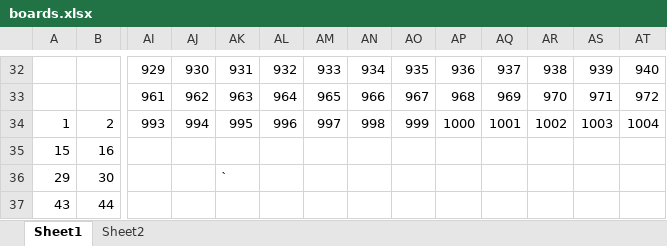
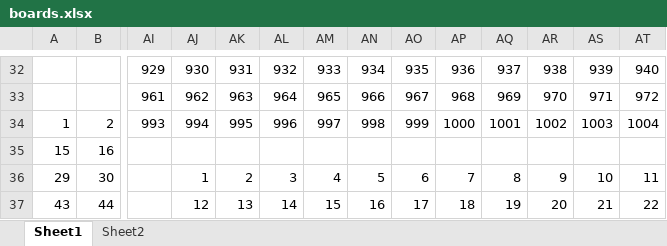
Before and after one commit to nfaul937/Python, an Excel workbook: GameOfQueens/boards.xlsx, sheet Sheet1, drawn as a sheet; only a part is shown, gaps mark what is left out; values as stored, in another font and other column widths than the file's, no cell formats; the diff covers the shown part only; the diff names each change by its address in the sheet, - before the commit and + after, or states it on an @@ line.

```diff
--- a/GameOfQueens/boards.xlsx (sheet Sheet1)
+++ b/GameOfQueens/boards.xlsx (sheet Sheet1)
-AJ36: (empty)
+AJ36: 1
-AK36: `
+AK36: 2
-AL36: (empty)
+AL36: 3
-AM36: (empty)
+AM36: 4
-AN36: (empty)
+AN36: 5
-AO36: (empty)
+AO36: 6
-AP36: (empty)
+AP36: 7
-AQ36: (empty)
+AQ36: 8
-AR36: (empty)
+AR36: 9
-AS36: (empty)
+AS36: 10
-AT36: (empty)
+AT36: 11
-AJ37: (empty)
+AJ37: 12
-AK37: (empty)
+AK37: 13
-AL37: (empty)
+AL37: 14
-AM37: (empty)
+AM37: 15
-AN37: (empty)
+AN37: 16
-AO37: (empty)
+AO37: 17
-AP37: (empty)
+AP37: 18
-AQ37: (empty)
+AQ37: 19
-AR37: (empty)
+AR37: 20
-AS37: (empty)
+AS37: 21
-AT37: (empty)
+AT37: 22
```
Also changed, not shown: 182 edited cells elsewhere in this sheet, cell formats, 5 other files.
